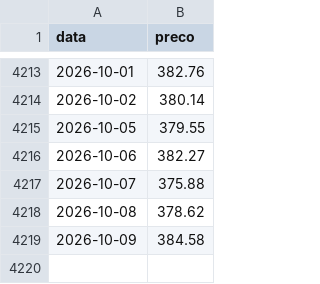
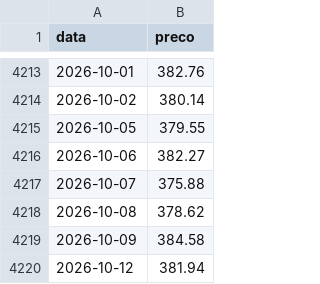
Before and after one commit to mickemanella-web/Ouro-tracker, a CSV file: precos_ouro.csv, drawn as a sheet; only a part is shown, gaps mark what is left out; the diff names each change by its address in the sheet, - before the commit and + after, or states it on an @@ line.

```diff
--- a/precos_ouro.csv
+++ b/precos_ouro.csv
+row 4220: 2026-10-12 | 381.94
```
Also changed, not shown: 1 other file.
